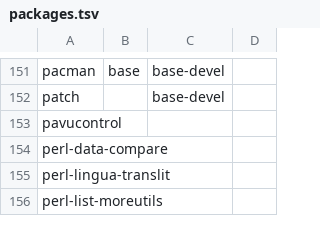
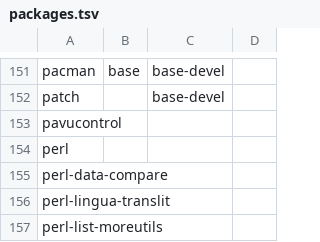
Before and after one commit to 00riddle00/npBuild, a TSV file: packages.tsv, drawn as a sheet; only a part is shown, gaps mark what is left out; the diff names each change by its address in the sheet, - before the commit and + after, or states it on an @@ line.

Commit message:
Add perl.

```diff
--- a/packages.tsv
+++ b/packages.tsv
+row 154: perl
```
